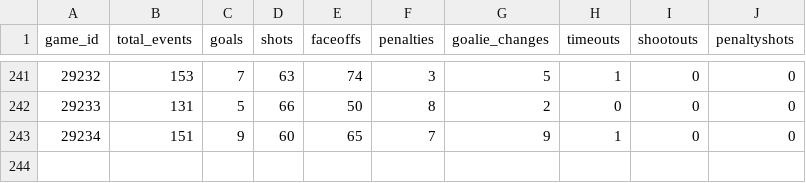
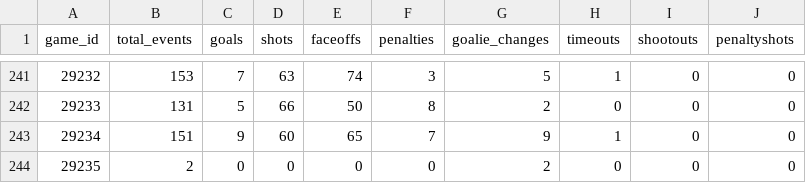
Before and after one commit to NoahCornish/IceIndex, a CSV file: data/games/2026-27/game_event_summary.csv, drawn as a sheet; only a part is shown, gaps mark what is left out.

```diff
--- a/data/games/2026-27/game_event_summary.csv
+++ b/data/games/2026-27/game_event_summary.csv
@@ -243 +243,2 @@
 "29234",151,9,60,65,7,9,1,0,0
+"29235",2,0,0,0,0,2,0,0,0
```
Also changed, not shown: data/games/2026-27/manifest.csv, data/games/2026-27/official_game_metadata.csv, 14 other files.
